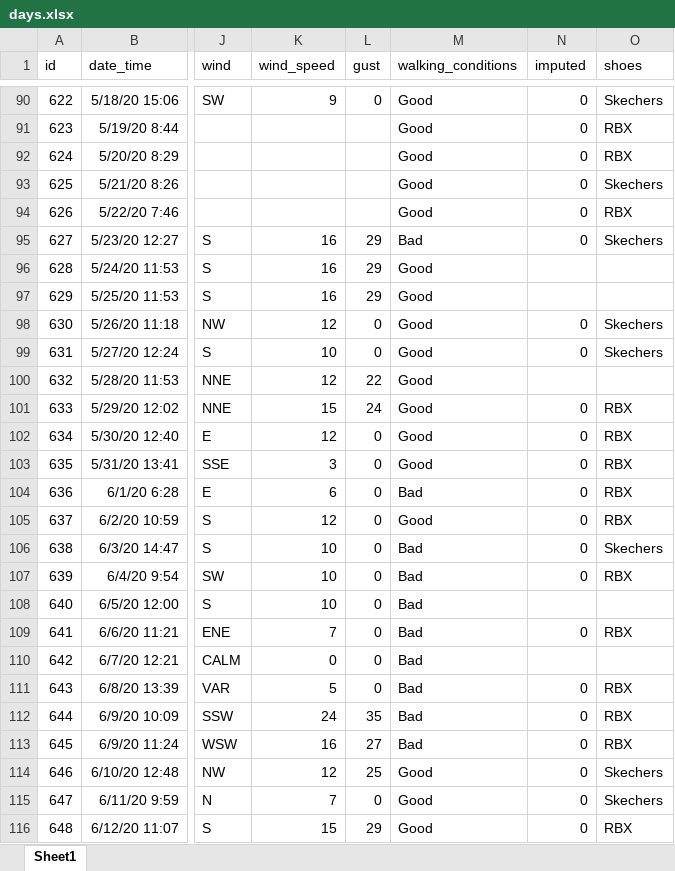
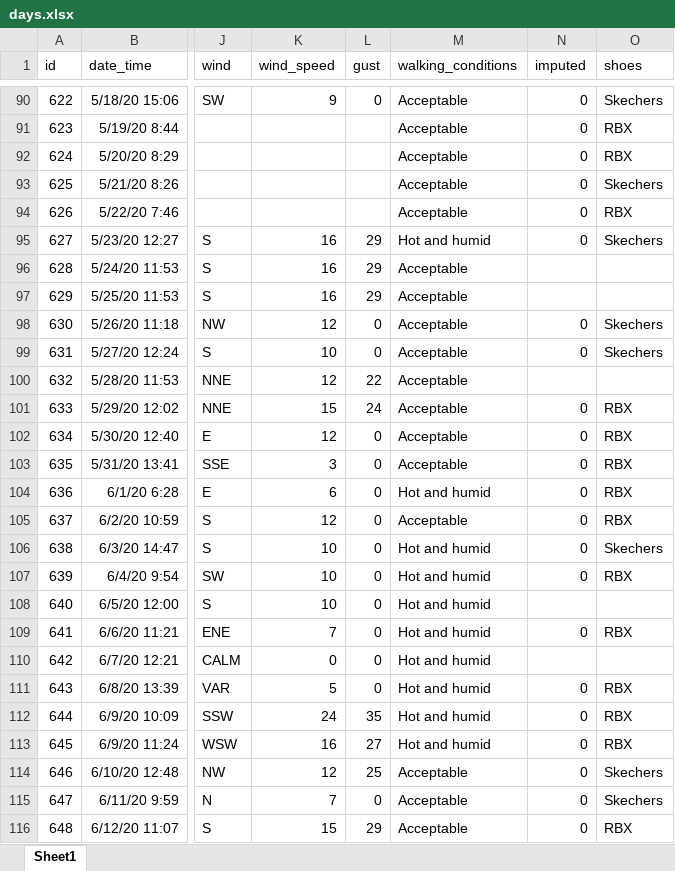
Before and after one commit to gitHubSlinkman/MyWalks, an Excel workbook: data/days.xlsx, sheet Sheet1, drawn as a sheet; only a part is shown, gaps mark what is left out; values as stored, in another font and other column widths than the file's, no borders; the diff covers the shown part only; the diff names each change by its address in the sheet, - before the commit and + after, or states it on an @@ line.

```diff
--- a/data/days.xlsx (sheet Sheet1)
+++ b/data/days.xlsx (sheet Sheet1)
-M90:M94 (walking_conditions): Good
+M90:M94 (walking_conditions): Acceptable
-M95 (walking_conditions): Bad
+M95 (walking_conditions): Hot and humid
-M96:M103 (walking_conditions): Good
+M96:M103 (walking_conditions): Acceptable
-M104 (walking_conditions): Bad
+M104 (walking_conditions): Hot and humid
-M105 (walking_conditions): Good
+M105 (walking_conditions): Acceptable
-M106:M113 (walking_conditions): Bad
+M106:M113 (walking_conditions): Hot and humid
-M114:M116 (walking_conditions): Good
+M114:M116 (walking_conditions): Acceptable
```
Also changed, not shown: 1 added row and 207 edited cells elsewhere in this sheet.
